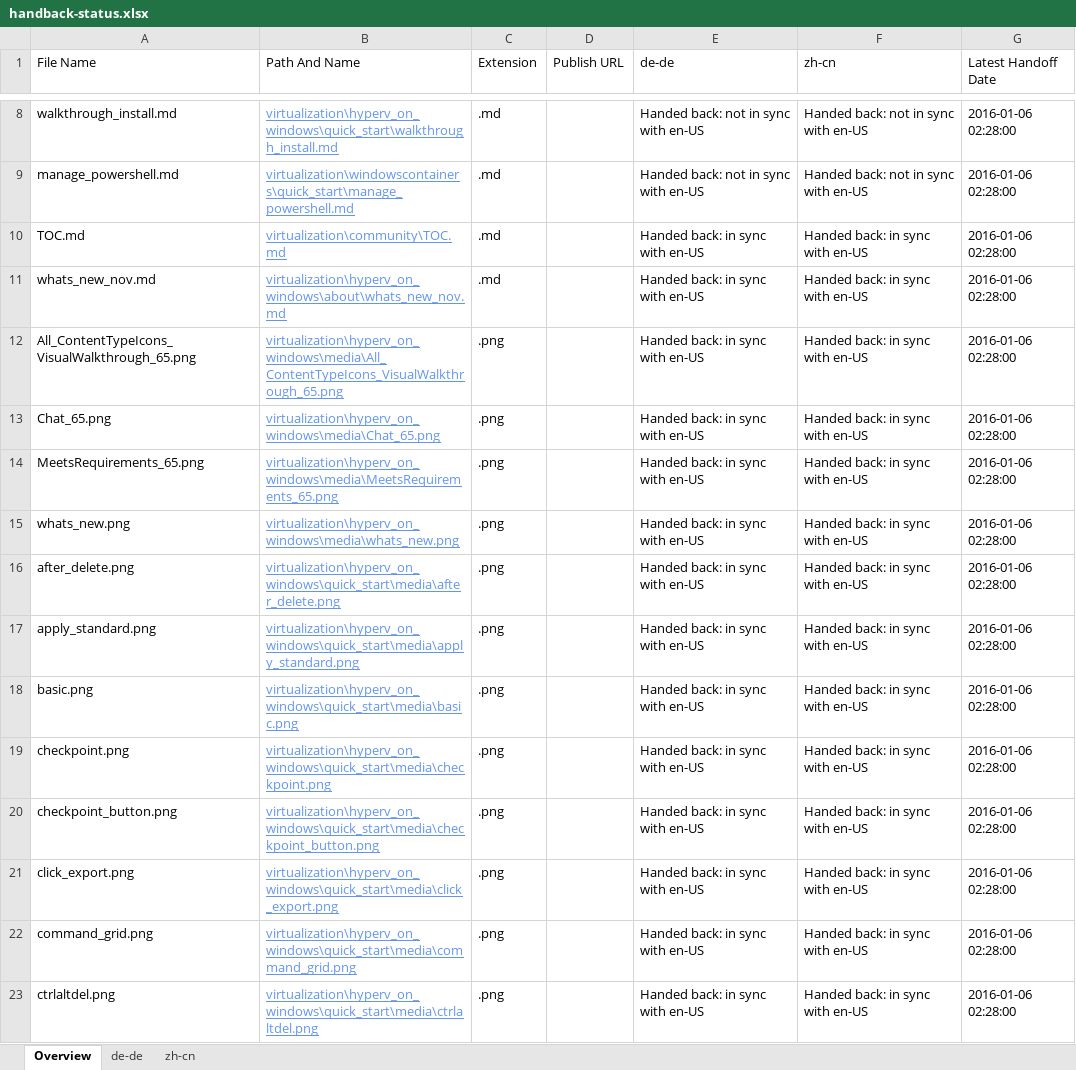
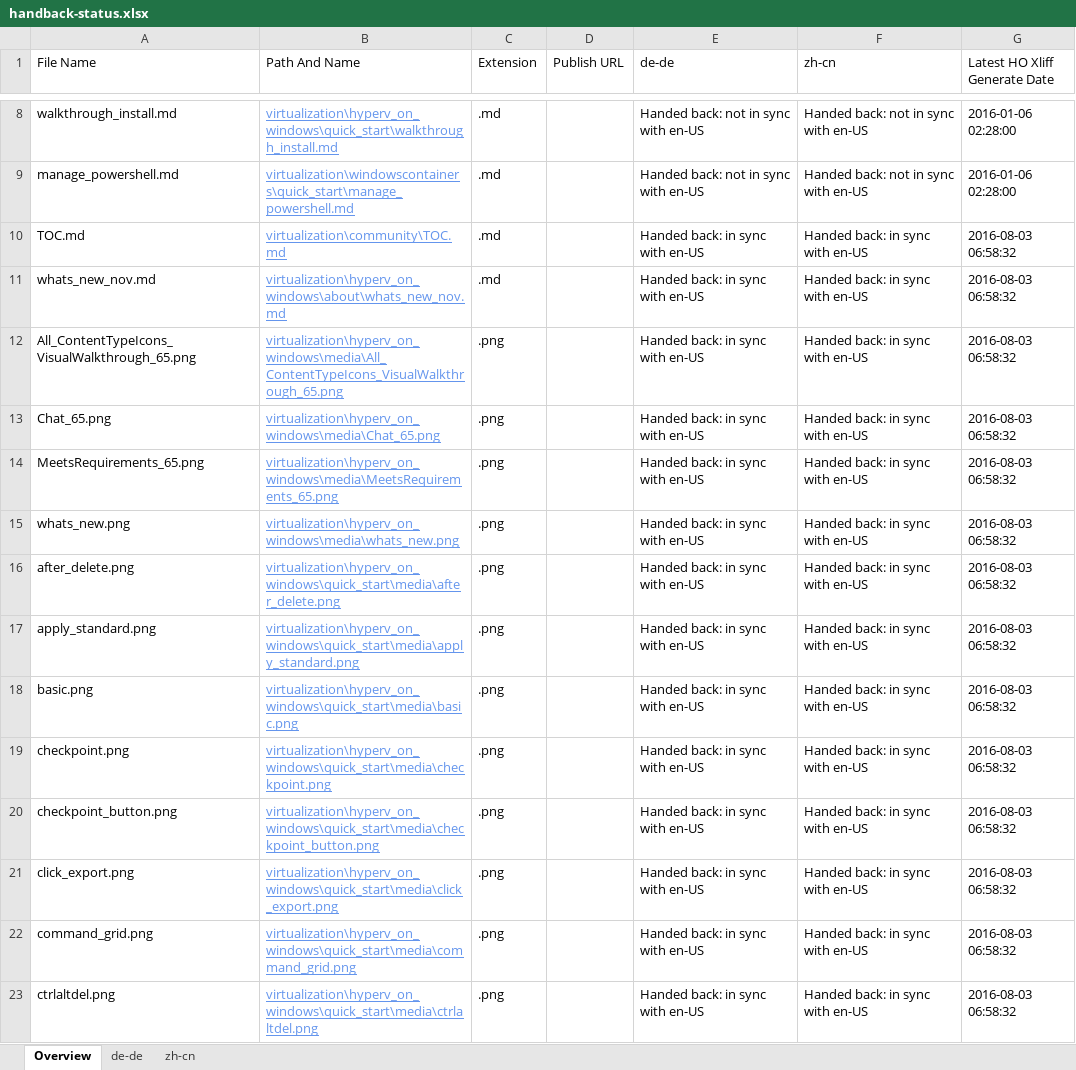
Before and after one commit to OpenLocalizationOrg/olhandback, an Excel workbook: ol-handback/OpenLocalizationOrg/hyperVTest/master/handback-status.xlsx, sheet Overview, drawn as a sheet; only a part is shown, gaps mark what is left out; values as stored, in another font and other column widths than the file's, no borders; table styles not drawn; the diff covers the shown part only; the diff names each change by its address in the sheet, - before the commit and + after, or states it on an @@ line.

Commit message:
Generate Report for Handback

```diff
--- a/ol-handback/OpenLocalizationOrg/hyperVTest/master/handback-status.xlsx (sheet Overview)
+++ b/ol-handback/OpenLocalizationOrg/hyperVTest/master/handback-status.xlsx (sheet Overview)
-G1: Latest Handoff Date
+G1: Latest HO Xliff Generate Date
-G10:G23 (Latest HO Xliff Generate Date): 2016-01-06 02:28:00
+G10:G23 (Latest HO Xliff Generate Date): 2016-08-03 06:58:32
```
Also changed, not shown: 89 edited cells elsewhere in this sheet, sheet de-de, sheet zh-cn, ol-handback/OpenLocalizationOrg/hyperVTest/master/localization-status.xlsx.
